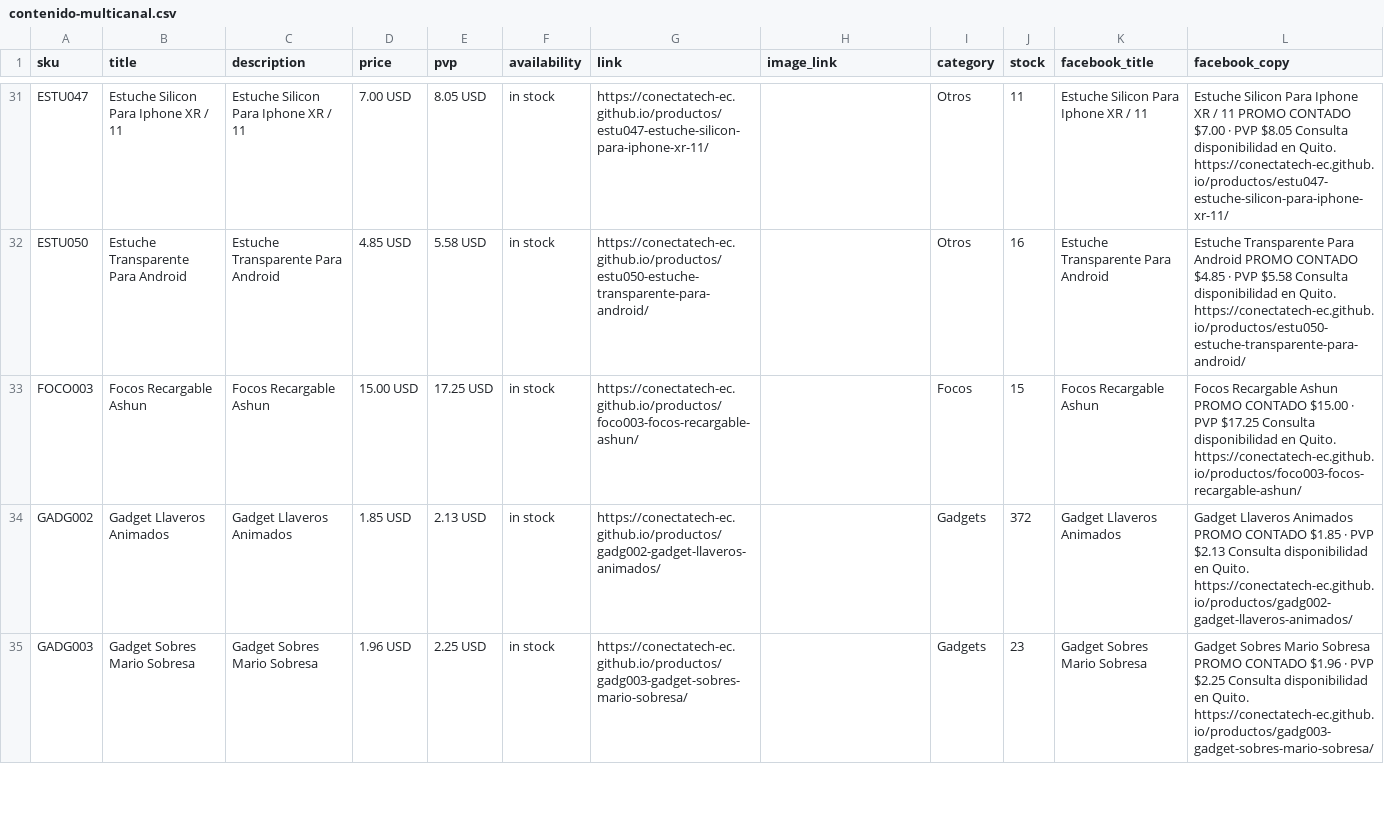
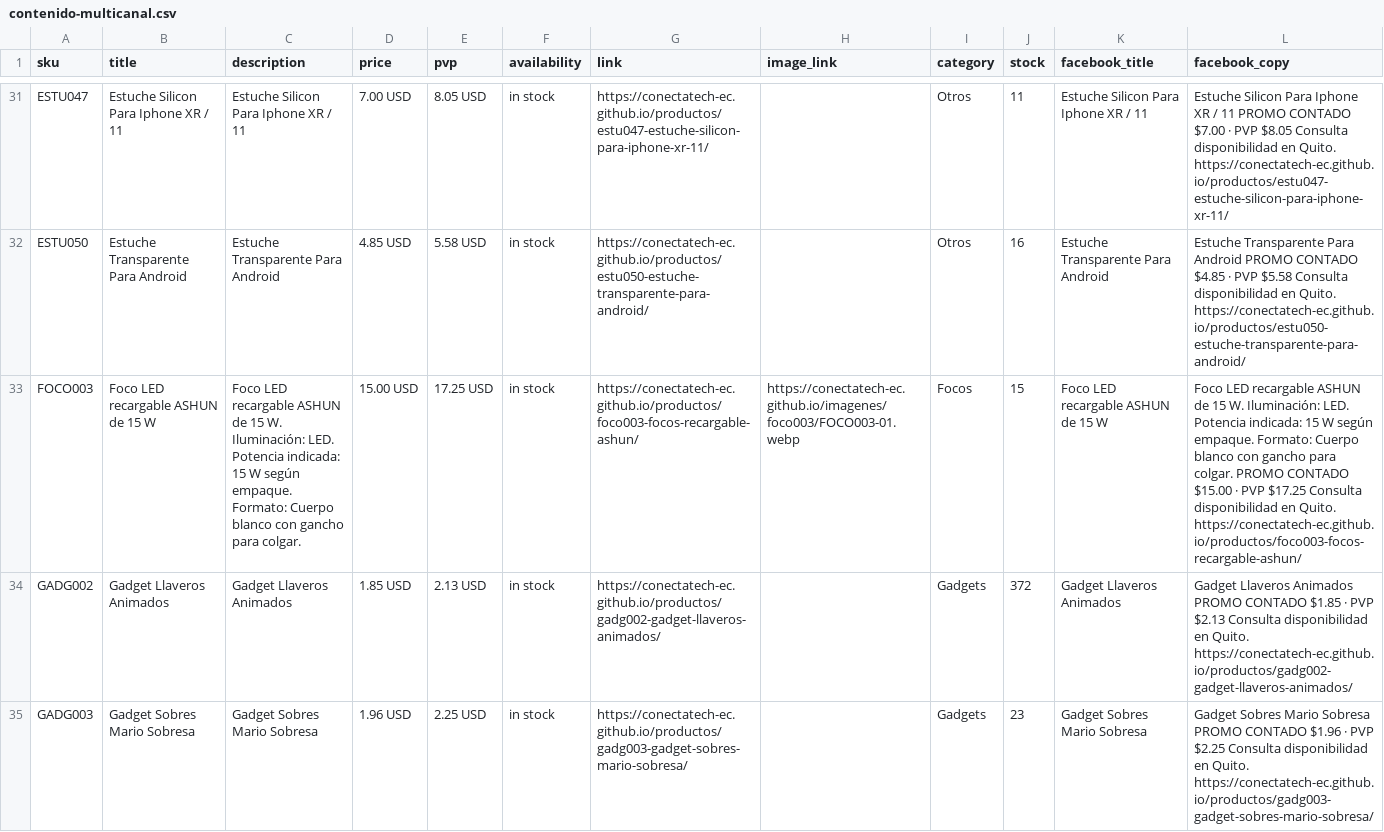
Before and after one commit to conectatech-ec/conectatech-ec.github.io, a CSV file: exportaciones/contenido-multicanal.csv, drawn as a sheet; only a part is shown, gaps mark what is left out; the diff covers the shown part only; the diff names each change by its address in the sheet, - before the commit and + after, or states it on an @@ line.

```diff
--- a/exportaciones/contenido-multicanal.csv
+++ b/exportaciones/contenido-multicanal.csv
-B33 (title): Focos Recargable Ashun
+B33 (title): Foco LED recargable ASHUN de 15 W
-C33 (description): Focos Recargable Ashun
+C33 (description): Foco LED recargable ASHUN de 15 W. Iluminación: LED. Potencia indicada: 15 W según empaque. Formato: Cuerpo blanco con gancho para colgar.
-H33 (image_link): (empty)
+H33 (image_link): https://conectatech-ec.github.io/imagenes/foco003/FOCO003-01.webp
-K33 (facebook_title): Focos Recargable Ashun
+K33 (facebook_title): Foco LED recargable ASHUN de 15 W
-L33 (facebook_copy): Focos Recargable Ashun PROMO CONTADO…
+L33 (facebook_copy): Foco LED recargable ASHUN de 15 W. Iluminación: LED. Potencia indicada: 15 W según empaque. Formato: Cuerpo blanco con gancho para colgar. PROMO CONTADO…
```
Also changed, not shown: 5 edited cells elsewhere in this file, exportaciones/meta-catalogo-piloto.csv, 31 other files.
